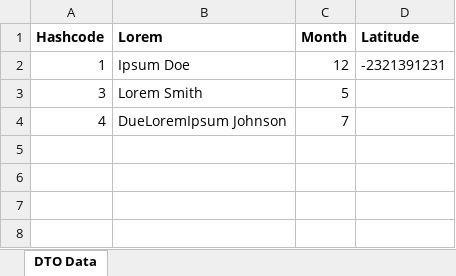
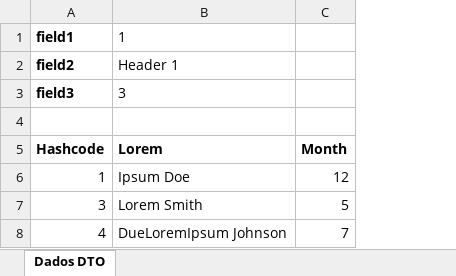
Before and after one commit to jonabf1/DataFileStrategyExporter, an Excel workbook: app/DTO_Export.xlsx, sheet Dados DTO, drawn as a sheet; values as stored, in another font and other column widths than the file's, no borders; removed rows and columns are numbered as before the commit, all else as after; the diff names each change by its address in the sheet, - before the commit and + after, or states it on an @@ line.

```diff
--- a/app/DTO_Export.xlsx (sheet Dados DTO)
+++ b/app/DTO_Export.xlsx (sheet Dados DTO)
-sheet tab: DTO Data
+sheet tab: Dados DTO
-column D, rows 1-2: Latitude | -2321391231
+row 1: field1 | 1
+row 2: field2 | Header 1
+row 3: field3 | 3
+row 4: (empty)
```
Also changed, not shown: 16 other files.
